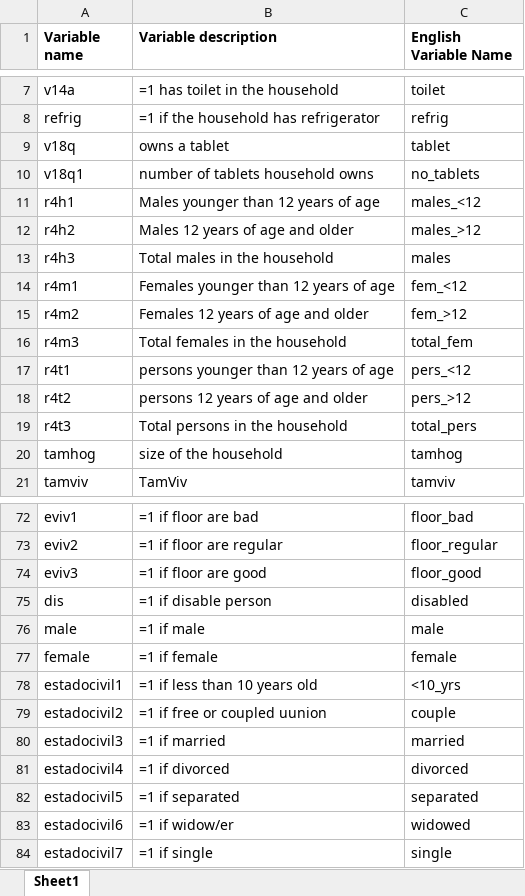
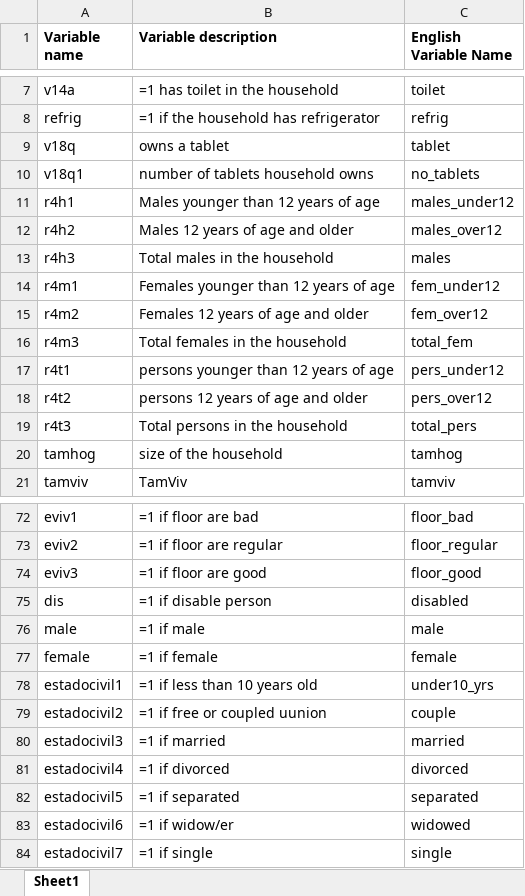
Before and after one commit to MaxHerbert/Computational-Statistics-Homework, an Excel workbook: data/codebook.xlsx, sheet Sheet1, drawn as a sheet; only a part is shown, gaps mark what is left out; values as stored, in another font and other column widths than the file's, no borders; the diff names each change by its address in the sheet, - before the commit and + after, or states it on an @@ line.

Commit message:
changed some variable names

```diff
--- a/data/codebook.xlsx (sheet Sheet1)
+++ b/data/codebook.xlsx (sheet Sheet1)
-C11 (English Variable Name): males_<12
+C11 (English Variable Name): males_under12
-C12 (English Variable Name): males_>12
+C12 (English Variable Name): males_over12
-C14 (English Variable Name): fem_<12
+C14 (English Variable Name): fem_under12
-C15 (English Variable Name): fem_>12
+C15 (English Variable Name): fem_over12
-C17 (English Variable Name): pers_<12
+C17 (English Variable Name): pers_under12
-C18 (English Variable Name): pers_>12
+C18 (English Variable Name): pers_over12
-C78 (English Variable Name): <10_yrs
+C78 (English Variable Name): under10_yrs
```
